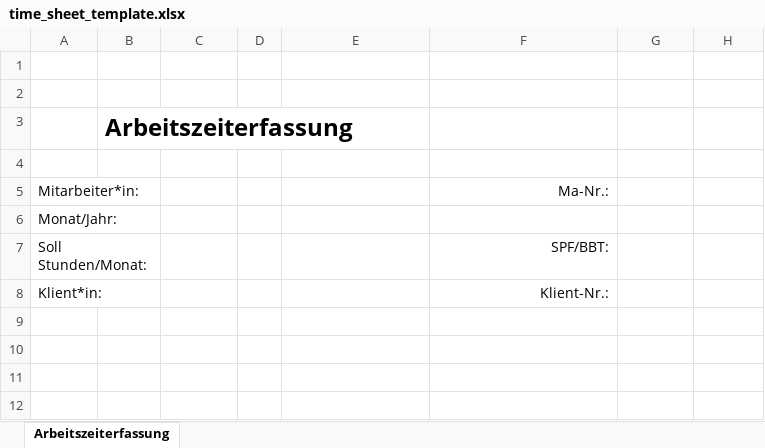
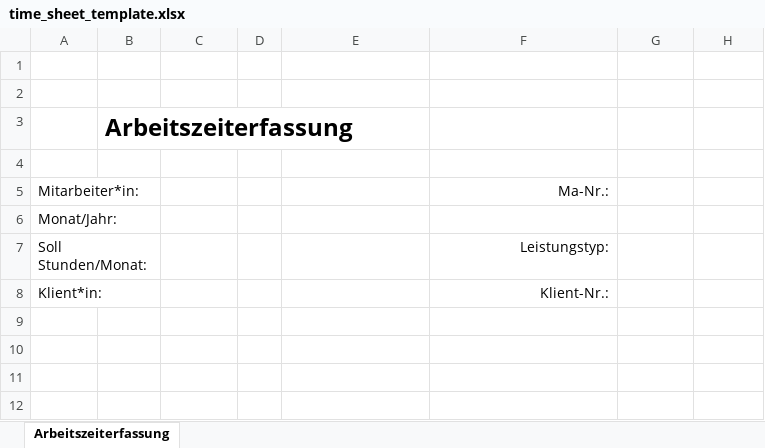
Before and after one commit to bois1616/wegpiraten, an Excel workbook: templates/time_sheet_template.xlsx, sheet Arbeitszeiterfassung, drawn as a sheet; only a part is shown; values as stored, in another font and other column widths than the file's, no borders; charts and pictures and table styles not drawn; the diff names each change by its address in the sheet, - before the commit and + after, or states it on an @@ line.

```diff
--- a/templates/time_sheet_template.xlsx (sheet Arbeitszeiterfassung)
+++ b/templates/time_sheet_template.xlsx (sheet Arbeitszeiterfassung)
-F7: SPF/BBT:
+F7: Leistungstyp:
```
Also changed, not shown: charts or pictures, 6 other files.
